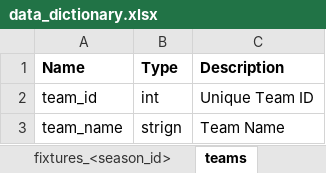
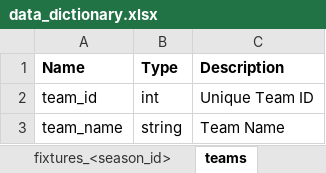
Before and after one commit to KennyLMQ/football, an Excel workbook: next_mui/data_dictionary.xlsx, sheet teams, drawn as a sheet; values as stored, in another font and other column widths than the file's, no borders; the diff names each change by its address in the sheet, - before the commit and + after, or states it on an @@ line.

Commit message:
doc: updated data dictionary

```diff
--- a/next_mui/data_dictionary.xlsx (sheet teams)
+++ b/next_mui/data_dictionary.xlsx (sheet teams)
-B3 (Type): strign
+B3 (Type): string
```
